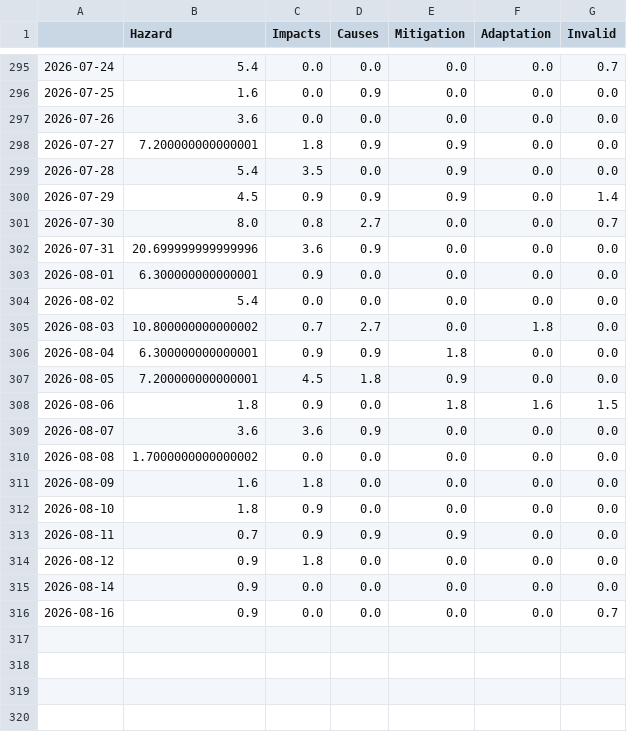
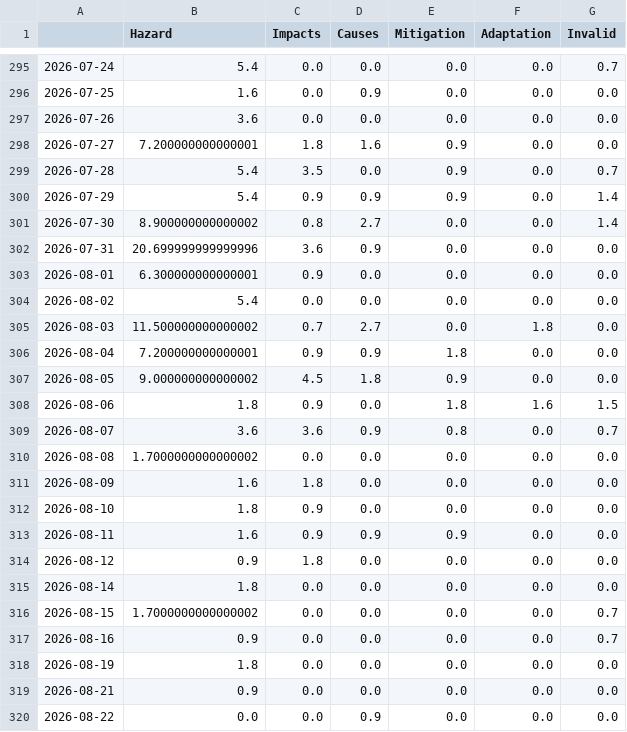
Before and after one commit to TinoH91news/ThunderstormIsComing, a CSV file: csv/topics_date.csv, drawn as a sheet; only a part is shown, gaps mark what is left out.

```diff
--- a/csv/topics_date.csv
+++ b/csv/topics_date.csv
@@ -297,6 +297,6 @@
 2026-07-26,3.6,0.0,0.0,0.0,0.0,0.0
-2026-07-27,7.200000000000001,1.8,0.9,0.9,0.0,0.0
-2026-07-28,5.4,3.5,0.0,0.9,0.0,0.0
-2026-07-29,4.5,0.9,0.9,0.9,0.0,1.4
-2026-07-30,8.0,0.8,2.7,0.0,0.0,0.7
+2026-07-27,7.200000000000001,1.8,1.6,0.9,0.0,0.0
+2026-07-28,5.4,3.5,0.0,0.9,0.0,0.7
+2026-07-29,5.4,0.9,0.9,0.9,0.0,1.4
+2026-07-30,8.900000000000002,0.8,2.7,0.0,0.0,1.4
 2026-07-31,20.699999999999996,3.6,0.9,0.0,0.0,0.0
@@ -304,7 +304,7 @@
 2026-08-02,5.4,0.0,0.0,0.0,0.0,0.0
-2026-08-03,10.800000000000002,0.7,2.7,0.0,1.8,0.0
-2026-08-04,6.300000000000001,0.9,0.9,1.8,0.0,0.0
-2026-08-05,7.200000000000001,4.5,1.8,0.9,0.0,0.0
+2026-08-03,11.500000000000002,0.7,2.7,0.0,1.8,0.0
+2026-08-04,7.200000000000001,0.9,0.9,1.8,0.0,0.0
+2026-08-05,9.000000000000002,4.5,1.8,0.9,0.0,0.0
 2026-08-06,1.8,0.9,0.0,1.8,1.6,1.5
-2026-08-07,3.6,3.6,0.9,0.0,0.0,0.0
+2026-08-07,3.6,3.6,0.9,0.8,0.0,0.7
 2026-08-08,1.7000000000000002,0.0,0.0,0.0,0.0,0.0
@@ -312,5 +312,9 @@
 2026-08-10,1.8,0.9,0.0,0.0,0.0,0.0
-2026-08-11,0.7,0.9,0.9,0.9,0.0,0.0
+2026-08-11,1.6,0.9,0.9,0.9,0.0,0.0
 2026-08-12,0.9,1.8,0.0,0.0,0.0,0.0
-2026-08-14,0.9,0.0,0.0,0.0,0.0,0.0
+2026-08-14,1.8,0.0,0.0,0.0,0.0,0.0
+2026-08-15,1.7000000000000002,0.0,0.0,0.0,0.0,0.7
 2026-08-16,0.9,0.0,0.0,0.0,0.0,0.7
+2026-08-19,1.8,0.0,0.0,0.0,0.0,0.0
+2026-08-21,0.9,0.0,0.0,0.0,0.0,0.0
+2026-08-22,0.0,0.0,0.9,0.0,0.0,0.0
```
Also changed, not shown: 4 other files.
